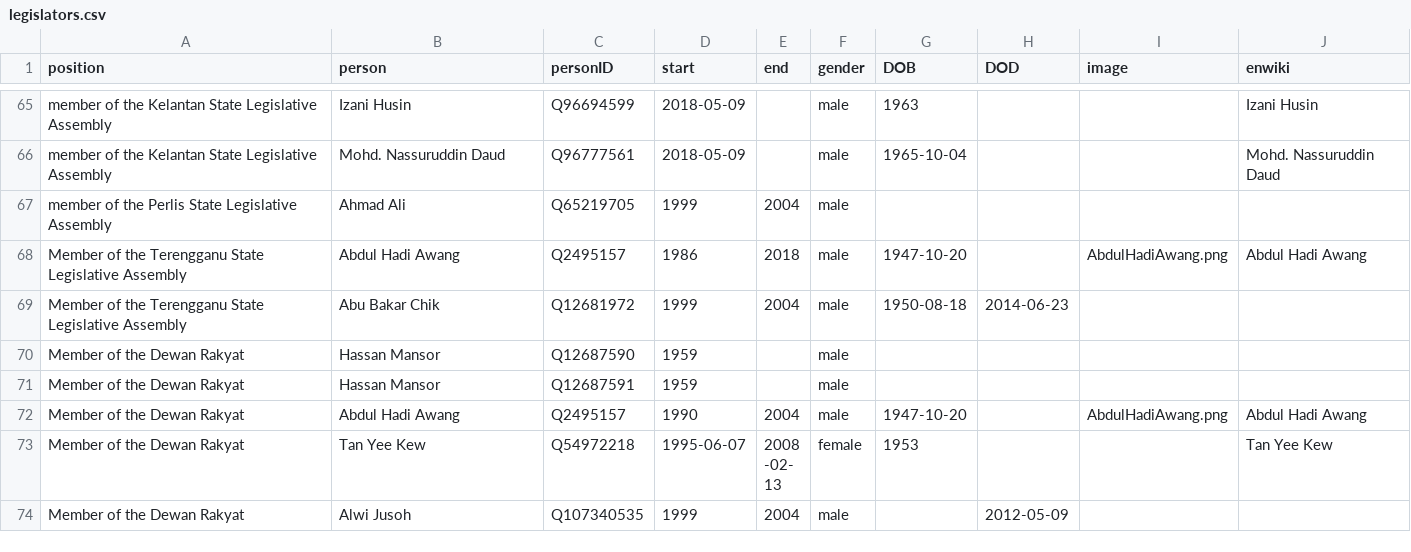
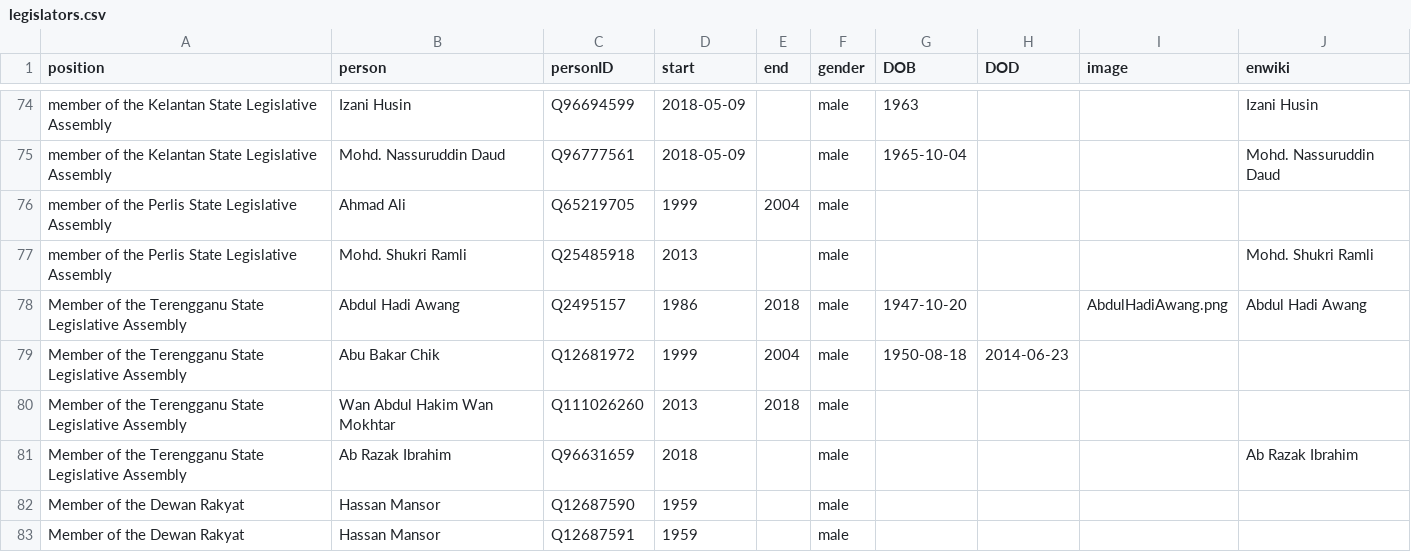
Before and after one commit to every-politician-scrapers/malaysia-ministers, a CSV file: html/legislators.csv, drawn as a sheet; only a part is shown, gaps mark what is left out; the shorter side is filled out with more unchanged rows; the diff covers the shown part only.

```diff
--- a/html/legislators.csv
+++ b/html/legislators.csv
@@ -67,4 +76,7 @@ member of the Kelantan State Legislative Assembly,Mohd. Nassuruddin Daud,Q967775
 member of the Perlis State Legislative Assembly,Ahmad Ali,Q65219705,1999,2004,male,,,,
+member of the Perlis State Legislative Assembly,Mohd. Shukri Ramli,Q25485918,2013,,male,,,,Mohd. Shukri Ramli
 Member of the Terengganu State Legislative Assembly,Abdul Hadi Awang,Q2495157,1986,2018,male,1947-10-20,,AbdulHadiAwang.png,Abdul Hadi Awang
 Member of the Terengganu State Legislative Assembly,Abu Bakar Chik,Q12681972,1999,2004,male,1950-08-18,2014-06-23,,
+Member of the Terengganu State Legislative Assembly,Wan Abdul Hakim Wan Mokhtar,Q111026260,2013,2018,male,,,,
+Member of the Terengganu State Legislative Assembly,Ab Razak Ibrahim,Q96631659,2018,,male,,,,Ab Razak Ibrahim
 Member of the Dewan Rakyat,Hassan Mansor,Q12687590,1959,,male,,,,
```
Also changed, not shown: 10 added rows elsewhere in this file.
